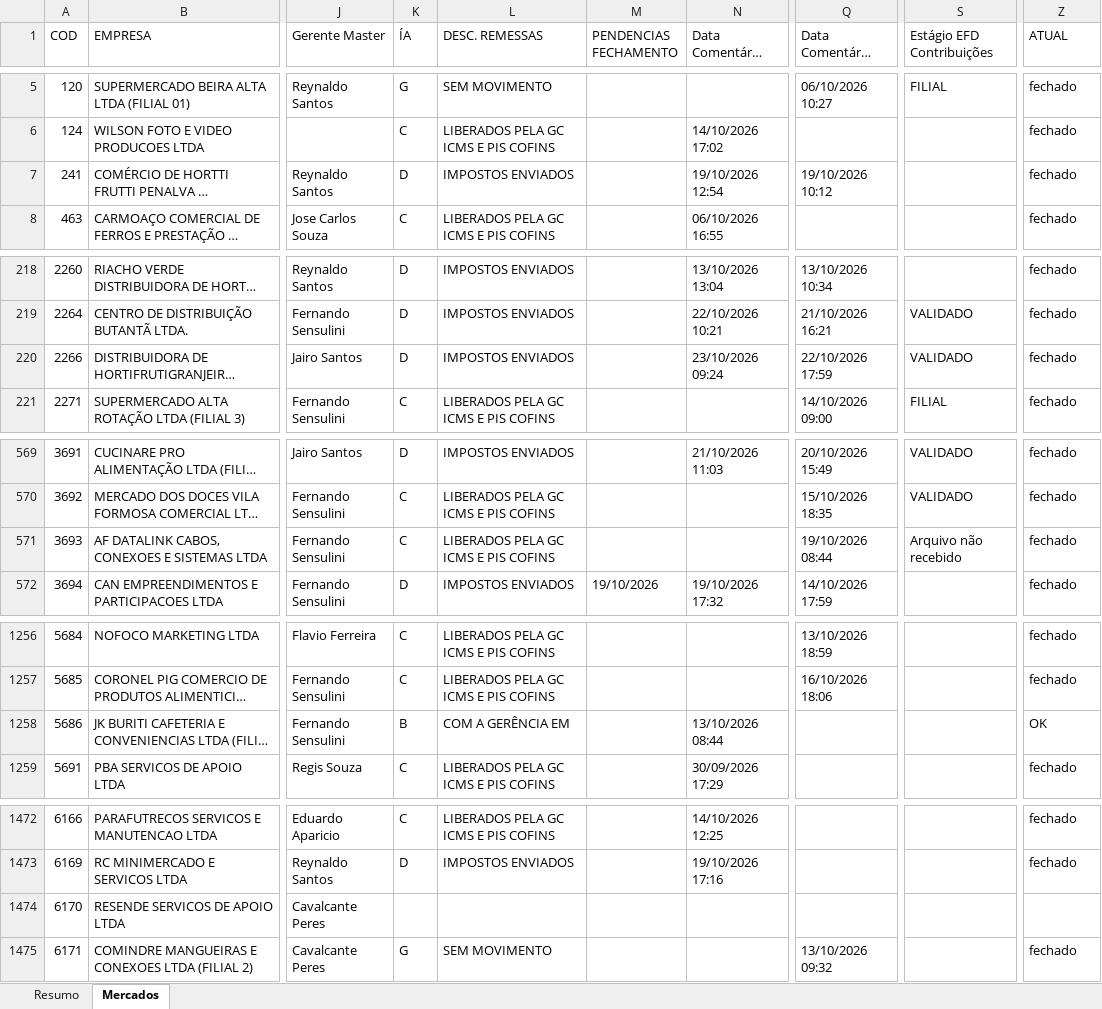
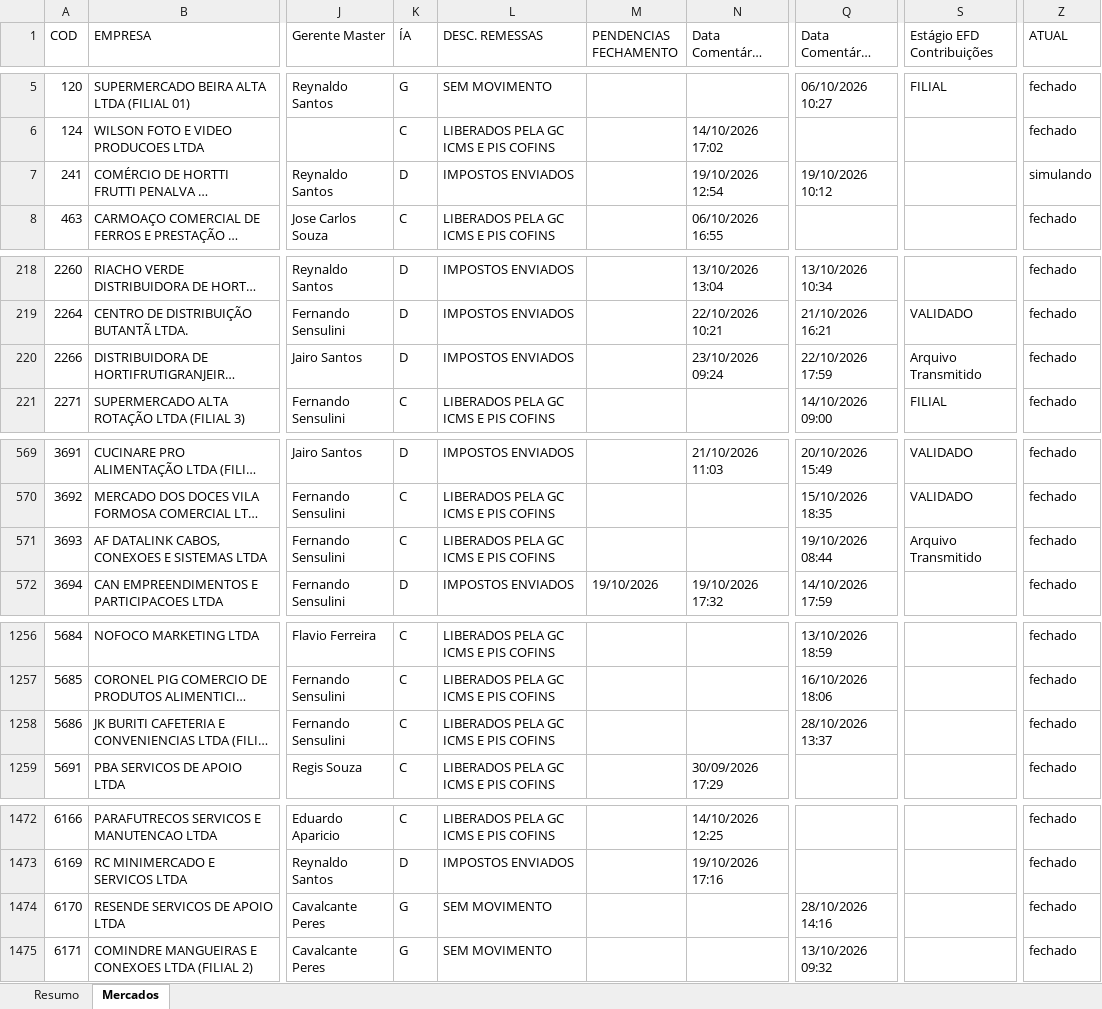
Before and after one commit to Controladoria-MG/Controle-de-Fechamentos, an Excel workbook: data/relatorio_fechamentos/resumo.xlsx, sheet Mercados, drawn as a sheet; only a part is shown, gaps mark what is left out; long unchanged cells end in …; values as stored, in another font and other column widths than the file's, no borders; the diff covers the shown part only; the diff names each change by its address in the sheet, - before the commit and + after, or states it on an @@ line.

Commit message:
Atualização automática: 2026-10-28 15:28

```diff
--- a/data/relatorio_fechamentos/resumo.xlsx (sheet Mercados)
+++ b/data/relatorio_fechamentos/resumo.xlsx (sheet Mercados)
-Z7 (ATUAL): fechado
+Z7 (ATUAL): simulando
-S220 (Estágio EFD Contribuições): VALIDADO
+S220 (Estágio EFD Contribuições): Arquivo Transmitido
-S571 (Estágio EFD Contribuições): Arquivo não recebido
+S571 (Estágio EFD Contribuições): Arquivo Transmitido
-K1258 (ÍA): B
+K1258 (ÍA): C
-L1258 (DESC. REMESSAS): COM A GERÊNCIA EM
+L1258 (DESC. REMESSAS): LIBERADOS PELA GC ICMS E PIS COFINS
-N1258 (Data Comentário Operação): 13/10/2026 08:44
+N1258 (Data Comentário Operação): (empty)
-Q1258 (Data Comentário Gerência): (empty)
+Q1258 (Data Comentário Gerência): 28/10/2026 13:37
-Z1258 (ATUAL): OK
+Z1258 (ATUAL): fechado
-K1474 (ÍA): (empty)
+K1474 (ÍA): G
-L1474 (DESC. REMESSAS): (empty)
+L1474 (DESC. REMESSAS): SEM MOVIMENTO
-Q1474 (Data Comentário Gerência): (empty)
+Q1474 (Data Comentário Gerência): 28/10/2026 14:16
-Z1474 (ATUAL): (empty)
+Z1474 (ATUAL): fechado
```
Also changed, not shown: 3 edited cells elsewhere in this sheet, sheet Resumo, 3 other files.
